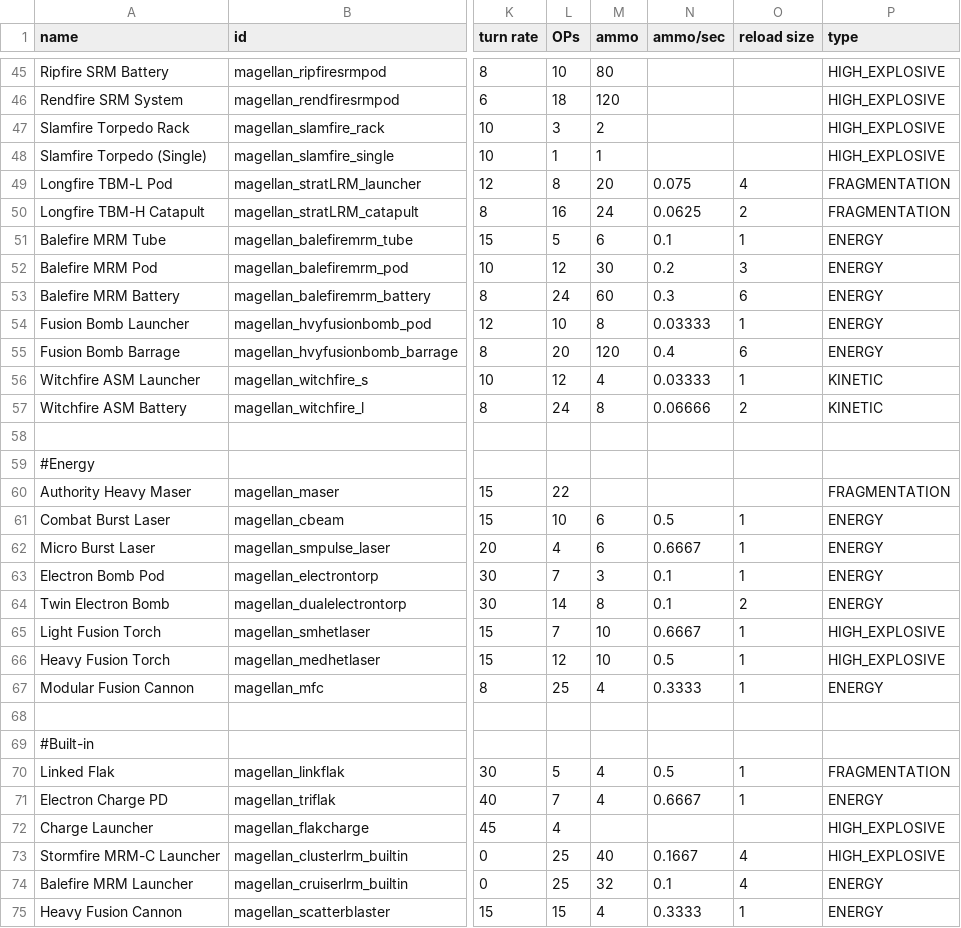
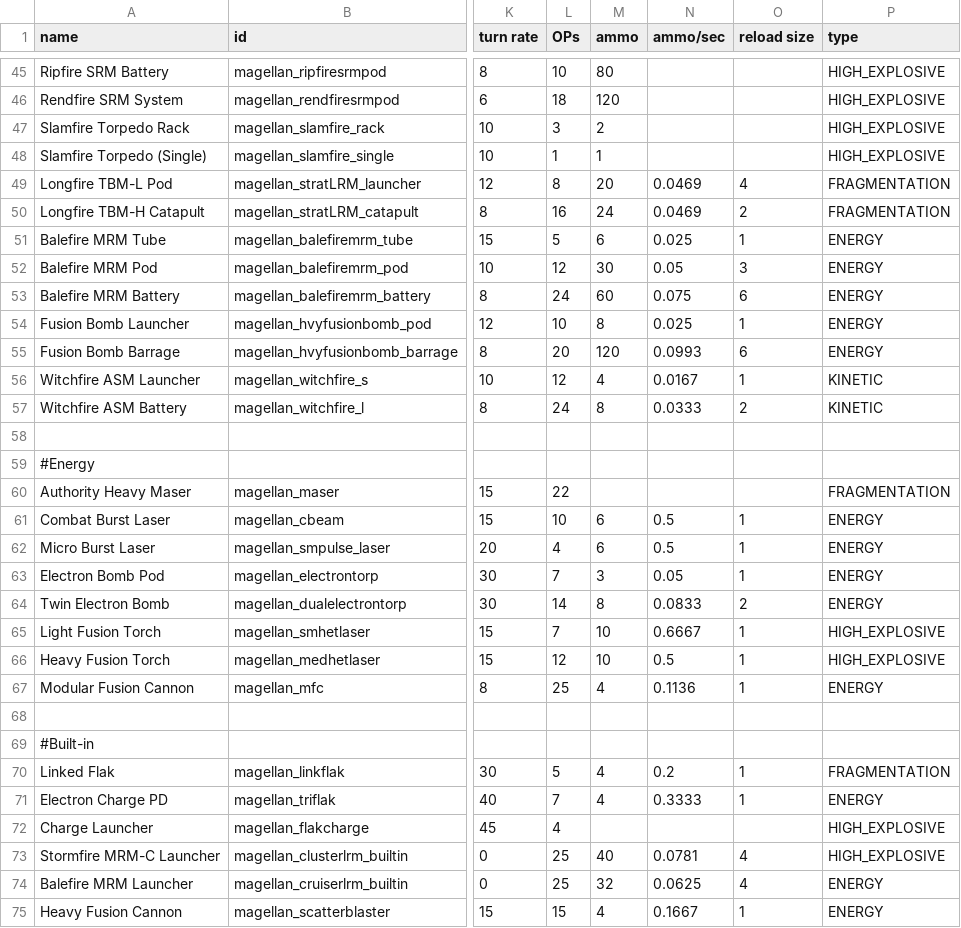
Before and after one commit to starsector-mods/magellan-protectorate-unified, a CSV file: data/weapons/weapon_data.csv, drawn as a sheet; only a part is shown, gaps mark what is left out; the diff covers the shown part only; the diff names each change by its address in the sheet, - before the commit and + after, or states it on an @@ line.

Commit message:
balance(weapons): enforce fire rate >= 4x recharge rate across all regenerating weapons

```diff
--- a/data/weapons/weapon_data.csv
+++ b/data/weapons/weapon_data.csv
-N49 (ammo/sec): 0.075
+N49 (ammo/sec): 0.0469
-N50 (ammo/sec): 0.0625
+N50 (ammo/sec): 0.0469
-N51 (ammo/sec): 0.1
+N51 (ammo/sec): 0.025
-N52 (ammo/sec): 0.2
+N52 (ammo/sec): 0.05
-N53 (ammo/sec): 0.3
+N53 (ammo/sec): 0.075
-N54 (ammo/sec): 0.03333
+N54 (ammo/sec): 0.025
-N55 (ammo/sec): 0.4
+N55 (ammo/sec): 0.0993
-N56 (ammo/sec): 0.03333
+N56 (ammo/sec): 0.0167
-N57 (ammo/sec): 0.06666
+N57 (ammo/sec): 0.0333
-N62 (ammo/sec): 0.6667
+N62 (ammo/sec): 0.5
-N63 (ammo/sec): 0.1
+N63 (ammo/sec): 0.05
-N64 (ammo/sec): 0.1
+N64 (ammo/sec): 0.0833
-N67 (ammo/sec): 0.3333
+N67 (ammo/sec): 0.1136
-N70 (ammo/sec): 0.5
+N70 (ammo/sec): 0.2
-N71 (ammo/sec): 0.6667
+N71 (ammo/sec): 0.3333
-N73 (ammo/sec): 0.1667
+N73 (ammo/sec): 0.0781
-N74 (ammo/sec): 0.1
+N74 (ammo/sec): 0.0625
-N75 (ammo/sec): 0.3333
+N75 (ammo/sec): 0.1667
```
Also changed, not shown: 57 edited cells elsewhere in this file.
